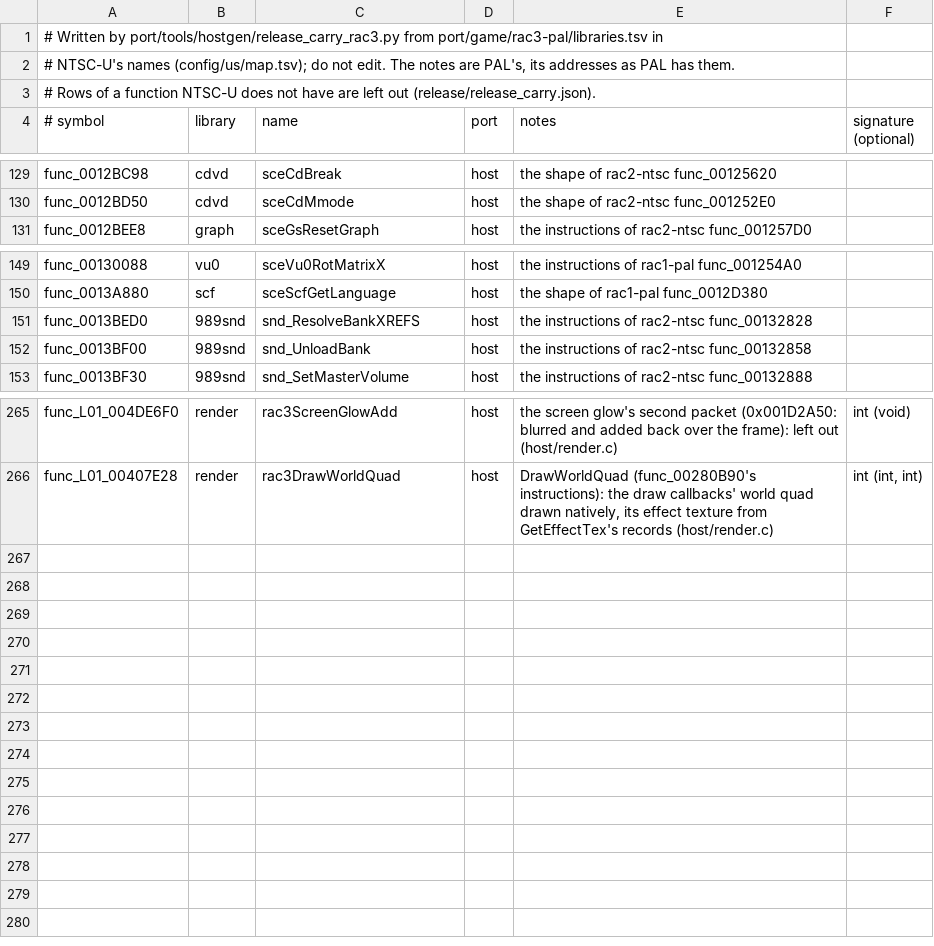
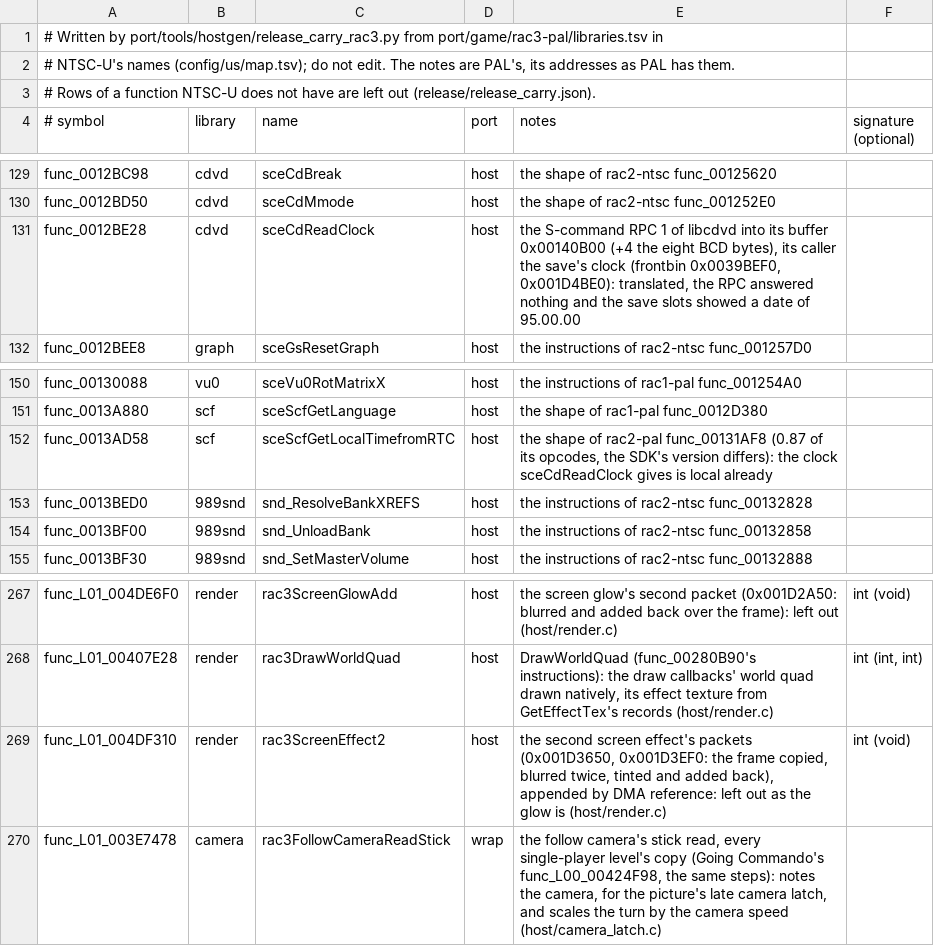
Before and after one commit to OpenRAC/OpenRAC, a TSV file: port/game/rac3-ntsc/libraries.tsv, drawn as a sheet; only a part is shown, gaps mark what is left out.

Commit message:
chore(rac3-ntsc): carry rac3-pal's clock, follow camera and screen effect rows

```diff
--- a/port/game/rac3-ntsc/libraries.tsv
+++ b/port/game/rac3-ntsc/libraries.tsv
@@ -130,2 +130,3 @@ func_0012BC98	cdvd	sceCdBreak	host	the shape of rac2-ntsc func_00125620
 func_0012BD50	cdvd	sceCdMmode	host	the shape of rac2-ntsc func_001252E0
+func_0012BE28	cdvd	sceCdReadClock	host	the S-command RPC 1 of libcdvd into its buffer 0x00140B00 (+4 the eight BCD bytes), its caller the save's clock (frontbin 0x0039BEF0, 0x001D4BE0): translated, the RPC answered nothing and the save slots showed a date of 95.00.00
 func_0012BEE8	graph	sceGsResetGraph	host	the instructions of rac2-ntsc func_001257D0
@@ -150,2 +151,3 @@ func_00130088	vu0	sceVu0RotMatrixX	host	the instructions of rac1-pal func_001254
 func_0013A880	scf	sceScfGetLanguage	host	the shape of rac1-pal func_0012D380
+func_0013AD58	scf	sceScfGetLocalTimefromRTC	host	the shape of rac2-pal func_00131AF8 (0.87 of its opcodes, the SDK's version differs): the clock sceCdReadClock gives is local already
 func_0013BED0	989snd	snd_ResolveBankXREFS	host	the instructions of rac2-ntsc func_00132828
@@ -266 +268,3 @@ func_L01_004DE6F0	render	rac3ScreenGlowAdd	host	the screen glow's second packet
 func_L01_00407E28	render	rac3DrawWorldQuad	host	DrawWorldQuad (func_00280B90's instructions): the draw callbacks' world quad drawn natively, its effect texture from GetEffectTex's records (host/render.c)	int (int, int)
+func_L01_004DF310	render	rac3ScreenEffect2	host	the second screen effect's packets (0x001D3650, 0x001D3EF0: the frame copied, blurred twice, tinted and added back), appended by DMA reference: left out as the glow is (host/render.c)	int (void)
+func_L01_003E7478	camera	rac3FollowCameraReadStick	wrap	the follow camera's stick read, every single-player level's copy (Going Commando's func_L00_00424F98, the same steps): notes the camera, for the picture's late camera latch, and scales the turn by the camera speed (host/camera_latch.c)
```
Also changed, not shown: port/game/rac3-ntsc/host/rac3_names.tsv, 2 other files.
